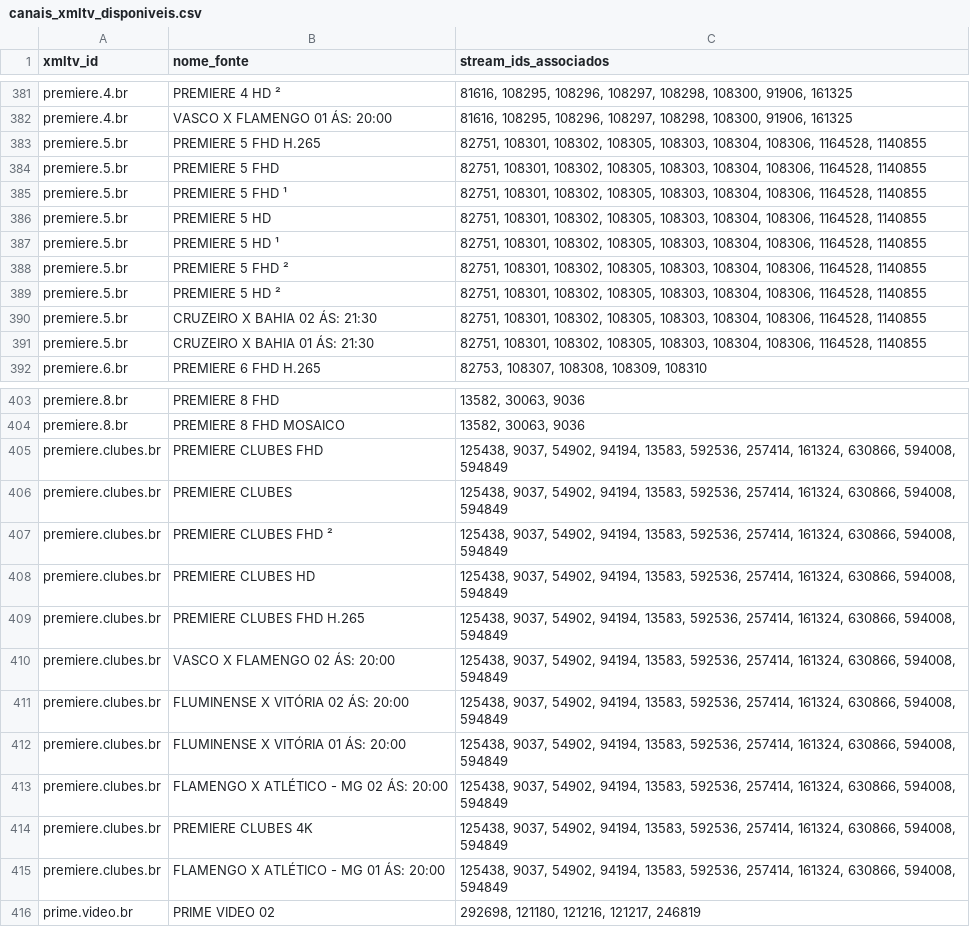
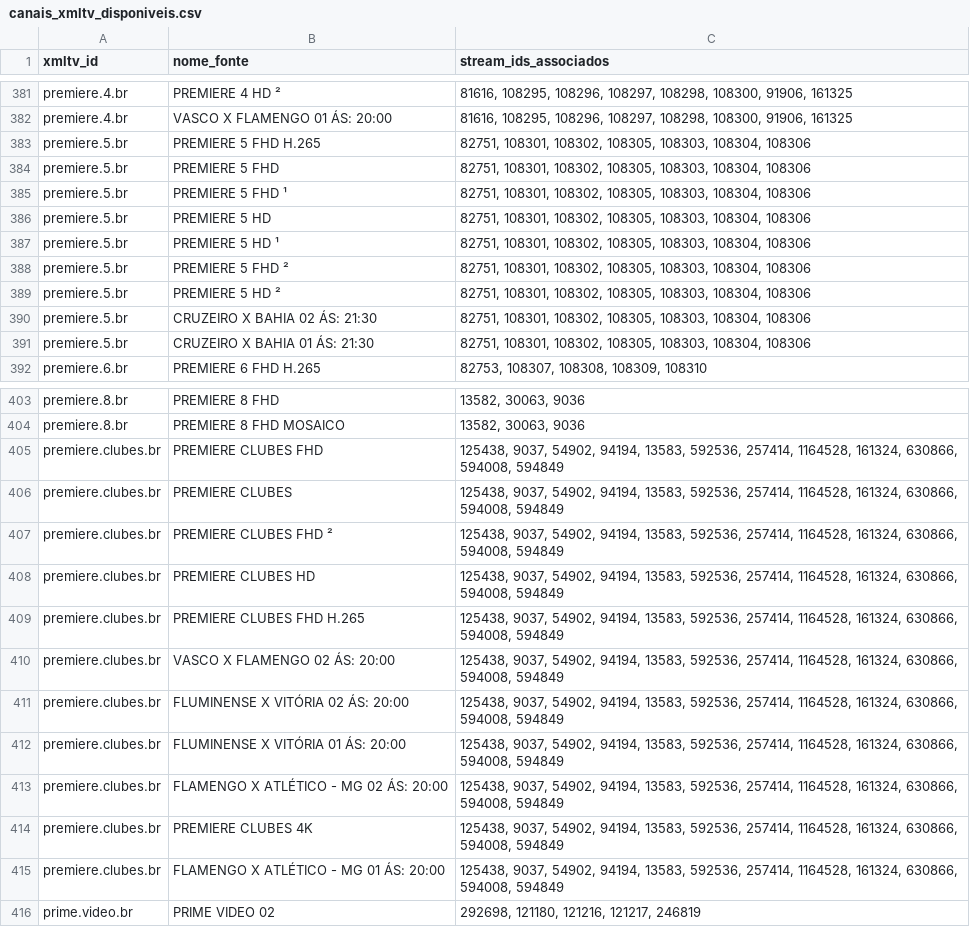
Before and after one commit to sants2tech/epg-xtream-personalizado, a CSV file: public/canais_xmltv_disponiveis.csv, drawn as a sheet; only a part is shown, gaps mark what is left out; the diff covers the shown part only.

```diff
--- a/public/canais_xmltv_disponiveis.csv
+++ b/public/canais_xmltv_disponiveis.csv
@@ -382,11 +382,11 @@ premiere.4.br;PREMIERE 4 HD ²;81616, 108295, 108296, 108297, 108298, 108300, 91
 premiere.4.br;VASCO X FLAMENGO 01 ÁS: 20:00;81616, 108295, 108296, 108297, 108298, 108300, 91906, 161325
-premiere.5.br;PREMIERE 5 FHD H.265;82751, 108301, 108302, 108305, 108303, 108304, 108306, 1164528, 1140855
-premiere.5.br;PREMIERE 5 FHD;82751, 108301, 108302, 108305, 108303, 108304, 108306, 1164528, 1140855
-premiere.5.br;PREMIERE 5 FHD ¹;82751, 108301, 108302, 108305, 108303, 108304, 108306, 1164528, 1140855
-premiere.5.br;PREMIERE 5 HD;82751, 108301, 108302, 108305, 108303, 108304, 108306, 1164528, 1140855
-premiere.5.br;PREMIERE 5 HD ¹;82751, 108301, 108302, 108305, 108303, 108304, 108306, 1164528, 1140855
-premiere.5.br;PREMIERE 5 FHD ²;82751, 108301, 108302, 108305, 108303, 108304, 108306, 1164528, 1140855
-premiere.5.br;PREMIERE 5 HD ²;82751, 108301, 108302, 108305, 108303, 108304, 108306, 1164528, 1140855
-premiere.5.br;CRUZEIRO X BAHIA 02 ÁS: 21:30;82751, 108301, 108302, 108305, 108303, 108304, 108306, 1164528, 1140855
-premiere.5.br;CRUZEIRO X BAHIA 01 ÁS: 21:30;82751, 108301, 108302, 108305, 108303, 108304, 108306, 1164528, 1140855
+premiere.5.br;PREMIERE 5 FHD H.265;82751, 108301, 108302, 108305, 108303, 108304, 108306
+premiere.5.br;PREMIERE 5 FHD;82751, 108301, 108302, 108305, 108303, 108304, 108306
+premiere.5.br;PREMIERE 5 FHD ¹;82751, 108301, 108302, 108305, 108303, 108304, 108306
+premiere.5.br;PREMIERE 5 HD;82751, 108301, 108302, 108305, 108303, 108304, 108306
+premiere.5.br;PREMIERE 5 HD ¹;82751, 108301, 108302, 108305, 108303, 108304, 108306
+premiere.5.br;PREMIERE 5 FHD ²;82751, 108301, 108302, 108305, 108303, 108304, 108306
+premiere.5.br;PREMIERE 5 HD ²;82751, 108301, 108302, 108305, 108303, 108304, 108306
+premiere.5.br;CRUZEIRO X BAHIA 02 ÁS: 21:30;82751, 108301, 108302, 108305, 108303, 108304, 108306
+premiere.5.br;CRUZEIRO X BAHIA 01 ÁS: 21:30;82751, 108301, 108302, 108305, 108303, 108304, 108306
 premiere.6.br;PREMIERE 6 FHD H.265;82753, 108307, 108308, 108309, 108310
@@ -404,13 +404,13 @@ premiere.8.br;PREMIERE 8 FHD;13582, 30063, 9036
 premiere.8.br;PREMIERE 8 FHD MOSAICO;13582, 30063, 9036
-premiere.clubes.br;PREMIERE CLUBES FHD;125438, 9037, 54902, 94194, 13583, 592536, 257414, 161324, 630866, 594008, 594849
-premiere.clubes.br;PREMIERE CLUBES;125438, 9037, 54902, 94194, 13583, 592536, 257414, 161324, 630866, 594008, 594849
-premiere.clubes.br;PREMIERE CLUBES FHD ²;125438, 9037, 54902, 94194, 13583, 592536, 257414, 161324, 630866, 594008, 594849
-premiere.clubes.br;PREMIERE CLUBES HD;125438, 9037, 54902, 94194, 13583, 592536, 257414, 161324, 630866, 594008, 594849
-premiere.clubes.br;PREMIERE CLUBES FHD H.265;125438, 9037, 54902, 94194, 13583, 592536, 257414, 161324, 630866, 594008, 594849
-premiere.clubes.br;VASCO X FLAMENGO 02 ÁS: 20:00;125438, 9037, 54902, 94194, 13583, 592536, 257414, 161324, 630866, 594008, 594849
-premiere.clubes.br;FLUMINENSE X VITÓRIA 02 ÁS: 20:00;125438, 9037, 54902, 94194, 13583, 592536, 257414, 161324, 630866, 594008, 594849
-premiere.clubes.br;FLUMINENSE X VITÓRIA 01 ÁS: 20:00;125438, 9037, 54902, 94194, 13583, 592536, 257414, 161324, 630866, 594008, 594849
-premiere.clubes.br;FLAMENGO X ATLÉTICO - MG 02 ÁS: 20:00;125438, 9037, 54902, 94194, 13583, 592536, 257414, 161324, 630866, 594008, 594849
-premiere.clubes.br;PREMIERE CLUBES 4K;125438, 9037, 54902, 94194, 13583, 592536, 257414, 161324, 630866, 594008, 594849
-premiere.clubes.br;FLAMENGO X ATLÉTICO - MG 01 ÁS: 20:00;125438, 9037, 54902, 94194, 13583, 592536, 257414, 161324, 630866, 594008, 594849
+premiere.clubes.br;PREMIERE CLUBES FHD;125438, 9037, 54902, 94194, 13583, 592536, 257414, 1164528, 161324, 630866, 594008, 594849
+premiere.clubes.br;PREMIERE CLUBES;125438, 9037, 54902, 94194, 13583, 592536, 257414, 1164528, 161324, 630866, 594008, 594849
+premiere.clubes.br;PREMIERE CLUBES FHD ²;125438, 9037, 54902, 94194, 13583, 592536, 257414, 1164528, 161324, 630866, 594008, 594849
+premiere.clubes.br;PREMIERE CLUBES HD;125438, 9037, 54902, 94194, 13583, 592536, 257414, 1164528, 161324, 630866, 594008, 594849
+premiere.clubes.br;PREMIERE CLUBES FHD H.265;125438, 9037, 54902, 94194, 13583, 592536, 257414, 1164528, 161324, 630866, 594008, 594849
+premiere.clubes.br;VASCO X FLAMENGO 02 ÁS: 20:00;125438, 9037, 54902, 94194, 13583, 592536, 257414, 1164528, 161324, 630866, 594008, 594849
+premiere.clubes.br;FLUMINENSE X VITÓRIA 02 ÁS: 20:00;125438, 9037, 54902, 94194, 13583, 592536, 257414, 1164528, 161324, 630866, 594008, 594849
+premiere.clubes.br;FLUMINENSE X VITÓRIA 01 ÁS: 20:00;125438, 9037, 54902, 94194, 13583, 592536, 257414, 1164528, 161324, 630866, 594008, 594849
+premiere.clubes.br;FLAMENGO X ATLÉTICO - MG 02 ÁS: 20:00;125438, 9037, 54902, 94194, 13583, 592536, 257414, 1164528, 161324, 630866, 594008, 594849
+premiere.clubes.br;PREMIERE CLUBES 4K;125438, 9037, 54902, 94194, 13583, 592536, 257414, 1164528, 161324, 630866, 594008, 594849
+premiere.clubes.br;FLAMENGO X ATLÉTICO - MG 01 ÁS: 20:00;125438, 9037, 54902, 94194, 13583, 592536, 257414, 1164528, 161324, 630866, 594008, 594849
 prime.video.br;PRIME VIDEO 02;292698, 121180, 121216, 121217, 246819
```
Also changed, not shown: 6 edited cells elsewhere in this file, public/canais_com_epg.csv, 1 other file.
